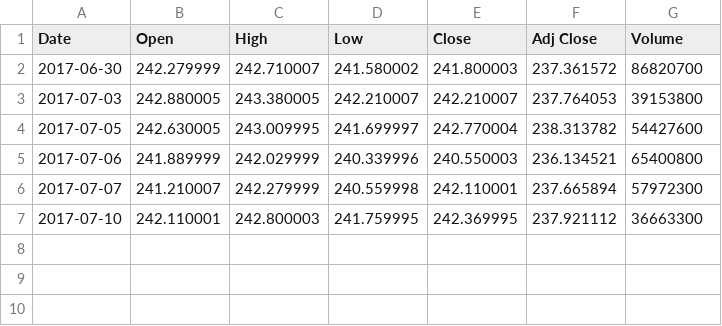
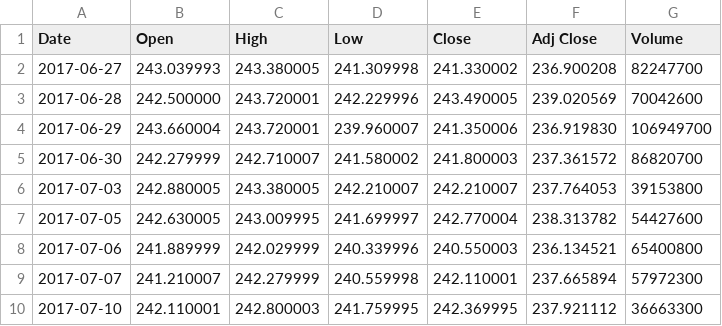
Before and after one commit to evankirkiles/backtester-beta, a CSV file: backtester/DataHandling/CSV/SPY.csv, drawn as a sheet; the diff names each change by its address in the sheet, - before the commit and + after, or states it on an @@ line.

```diff
--- a/backtester/DataHandling/CSV/SPY.csv
+++ b/backtester/DataHandling/CSV/SPY.csv
+row 2: 2017-06-27 | 243.039993 | 243.380005 | 241.309998 | 241.330002 | 236.900208 | 82247700
+row 3: 2017-06-28 | 242.500000 | 243.720001 | 242.229996 | 243.490005 | 239.020569 | 70042600
+row 4: 2017-06-29 | 243.660004 | 243.720001 | 239.960007 | 241.350006 | 236.919830 | 106949700
```
Also changed, not shown: backtester/DataHandling/CSV/AAPL.csv, 7 other files.
